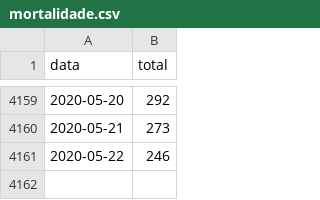
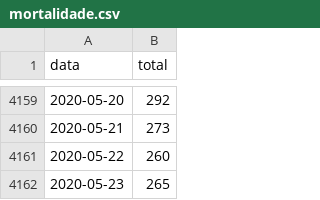
Before and after one commit to covid19pt/covid-19-pt-data, a CSV file: mortalidade.csv, drawn as a sheet; only a part is shown, gaps mark what is left out.

```diff
--- a/mortalidade.csv
+++ b/mortalidade.csv
@@ -4160,2 +4160,3 @@ data,total
 2020-05-21,273
-2020-05-22,246
+2020-05-22,260
+2020-05-23,265
```
Also changed, not shown: mortalidade_distritos_2020.csv.
